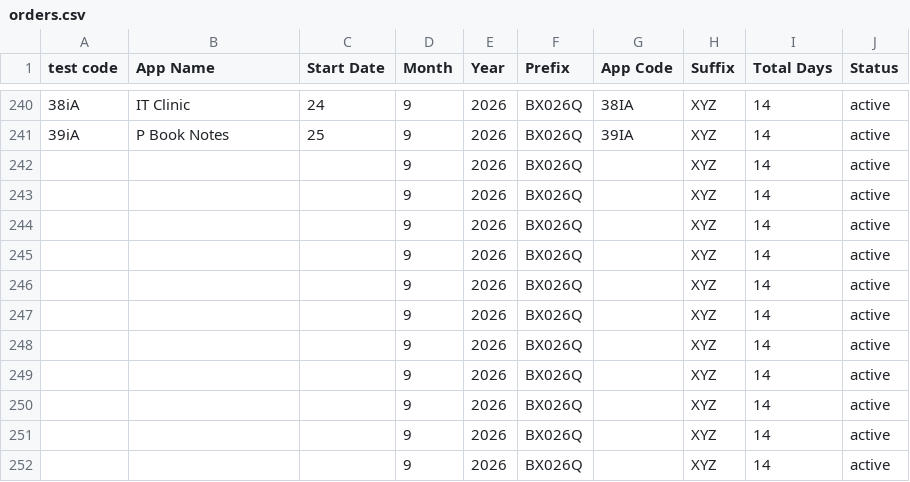
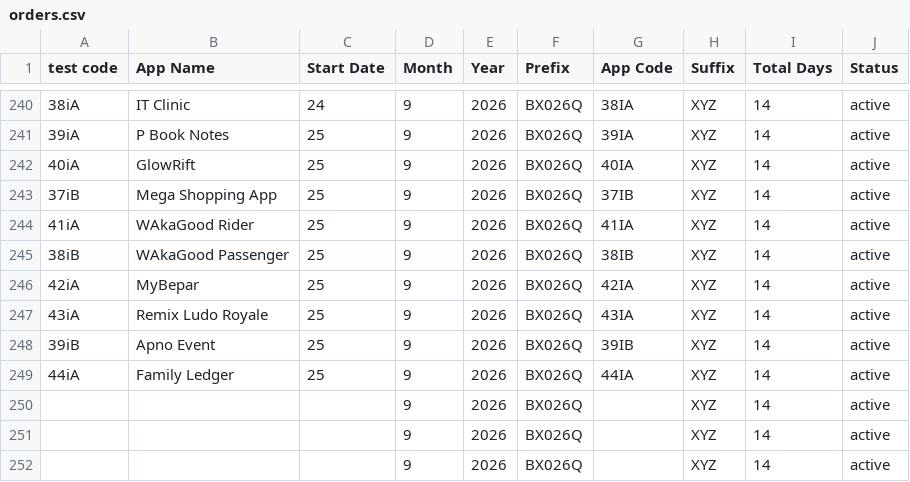
Before and after one commit to weapptesters-design/Tryoldweb, a CSV file: orders.csv, drawn as a sheet; only a part is shown, gaps mark what is left out.

```diff
--- a/orders.csv
+++ b/orders.csv
@@ -241,10 +241,10 @@ test code,App Name,Start Date,Month ,Year,Prefix,App Code,Suffix ,Total Days,Sta
 39iA,P Book Notes,25,9,2026,BX026Q,39IA,XYZ,14,active
-,,,9,2026,BX026Q,,XYZ,14,active
-,,,9,2026,BX026Q,,XYZ,14,active
-,,,9,2026,BX026Q,,XYZ,14,active
-,,,9,2026,BX026Q,,XYZ,14,active
-,,,9,2026,BX026Q,,XYZ,14,active
-,,,9,2026,BX026Q,,XYZ,14,active
-,,,9,2026,BX026Q,,XYZ,14,active
-,,,9,2026,BX026Q,,XYZ,14,active
+40iA ,GlowRift,25,9,2026,BX026Q,40IA ,XYZ,14,active
+37iB,Mega Shopping App,25,9,2026,BX026Q,37IB,XYZ,14,active
+41iA,WAkaGood Rider,25,9,2026,BX026Q,41IA,XYZ,14,active
+38iB,WAkaGood Passenger ,25,9,2026,BX026Q,38IB,XYZ,14,active
+42iA ,MyBepar,25,9,2026,BX026Q,42IA ,XYZ,14,active
+43iA ,Remix Ludo Royale ,25,9,2026,BX026Q,43IA ,XYZ,14,active
+39iB,Apno Event,25,9,2026,BX026Q,39IB,XYZ,14,active
+44iA ,Family Ledger ,25,9,2026,BX026Q,44IA ,XYZ,14,active
 ,,,9,2026,BX026Q,,XYZ,14,active
```
Also changed, not shown: 1 other file.
